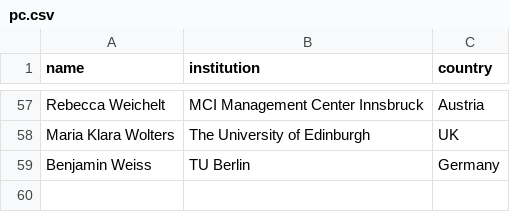
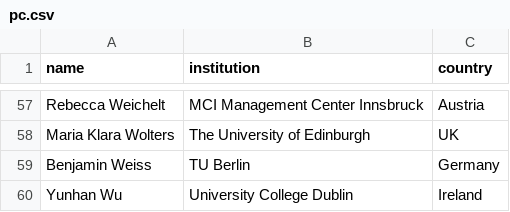
Before and after one commit to acm-cui/website-cui2021, a CSV file: _data/pc.csv, drawn as a sheet; only a part is shown, gaps mark what is left out; the diff names each change by its address in the sheet, - before the commit and + after, or states it on an @@ line.

Commit message:
Update pc.csv

```diff
--- a/_data/pc.csv
+++ b/_data/pc.csv
+row 60: Yunhan Wu | University College Dublin | Ireland
```
